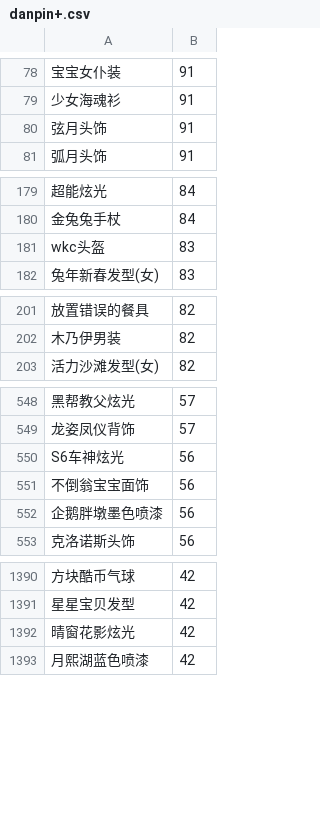
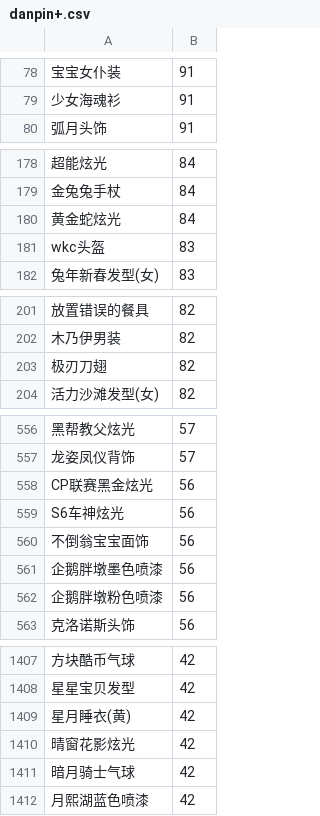
Before and after one commit to amimibear/KartRider, a CSV file: PinJian/danpin+.csv, drawn as a sheet; only a part is shown, gaps mark what is left out; removed rows and columns are numbered as before the commit, all else as after; the diff covers the shown part only; the diff names each change by its address in the sheet, - before the commit and + after, or states it on an @@ line.

```diff
--- a/PinJian/danpin+.csv
+++ b/PinJian/danpin+.csv
-row 80: 弦月头饰 | 91
+row 180: 黄金蛇炫光 | 84
+row 203: 极刃刀翅 | 82
+row 558: CP联赛黑金炫光 | 56
+row 562: 企鹅胖墩粉色喷漆 | 56
+row 1409: 星月睡衣(黄) | 42
+row 1411: 暗月骑士气球 | 42
```
Also changed, not shown: 20 added rows, 1 removed row and 1 edited cell elsewhere in this file, PinJian/danpin.csv, PinJian/tuji.csv, 2 other files.
